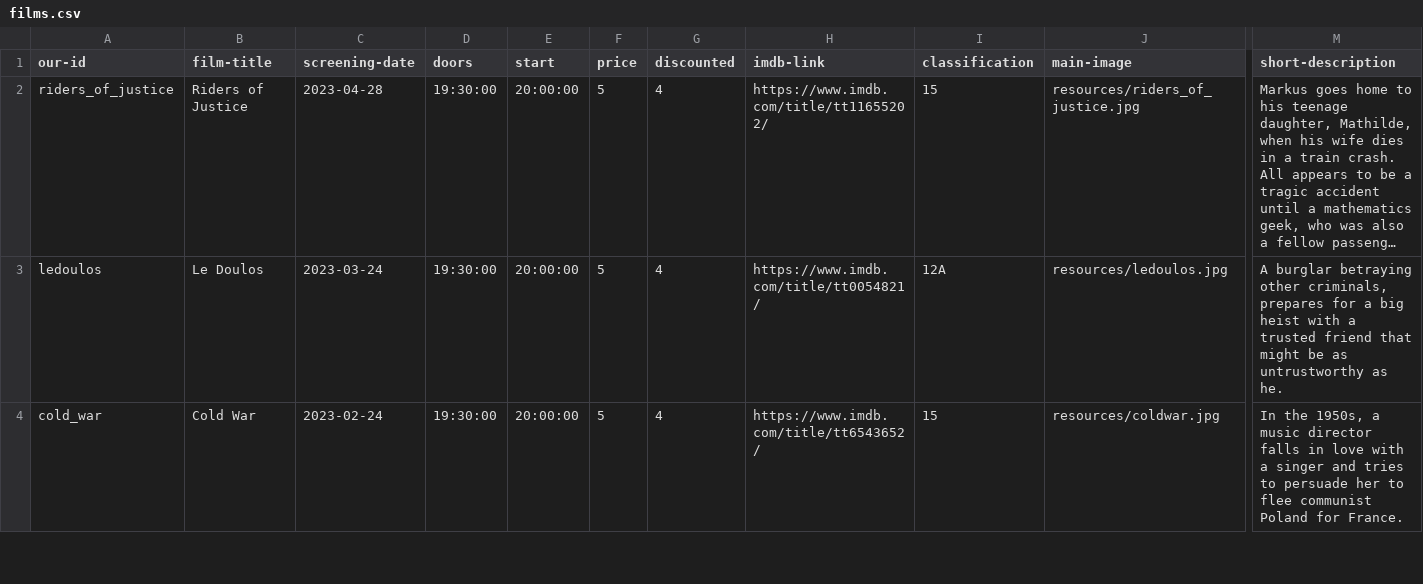
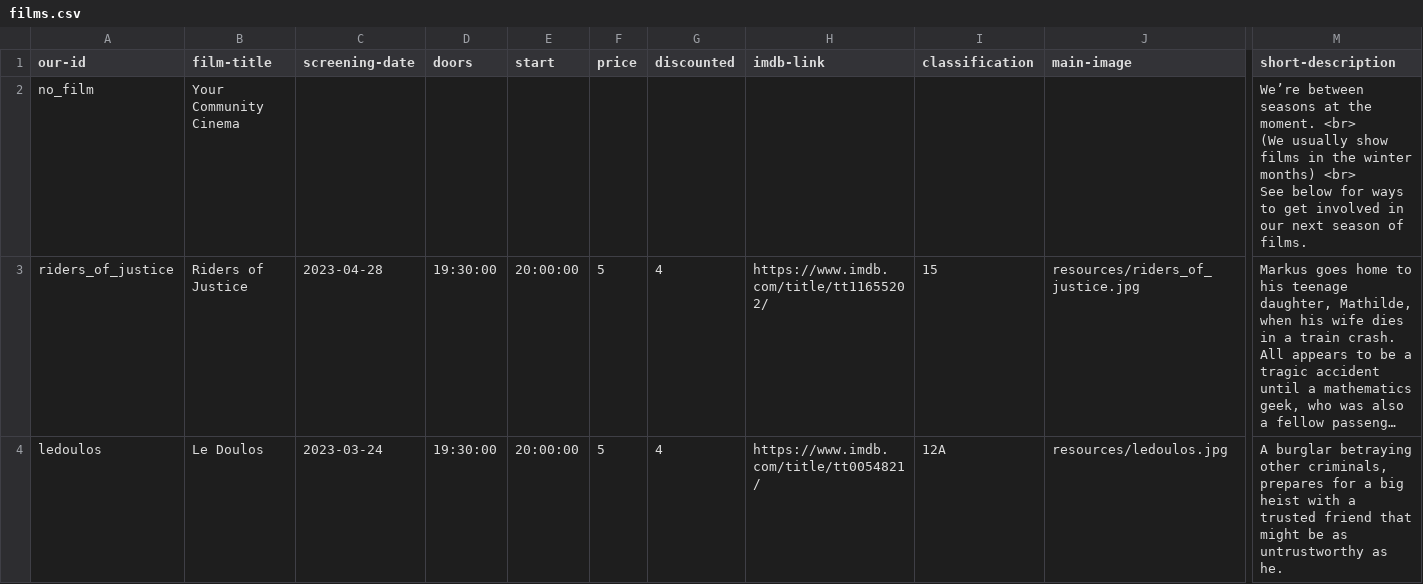
Before and after one commit to caprenter/shipley-film-society, a CSV file: _data/films.csv, drawn as a sheet; only a part is shown, gaps mark what is left out; the shorter side is filled out with more unchanged rows; long unchanged cells end in …; rows hold the shown columns only; ↵ is a line break in a cell; the diff names each change by its address in the sheet, - before the commit and + after, or states it on an @@ line.

```diff
--- a/_data/films.csv
+++ b/_data/films.csv
+row 2: no_film | Your Community Cinema |  |  |  |  |  |  |  |  | We’re between seasons at the moment. <br> ↵ (We usually show films in the winter months) <br> ↵ See below for ways to get involved in our next season of films.
```
Also changed, not shown: 5 other files.
